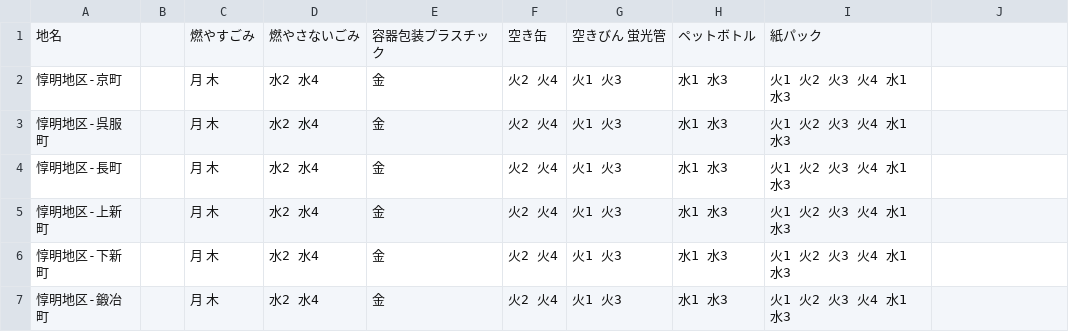
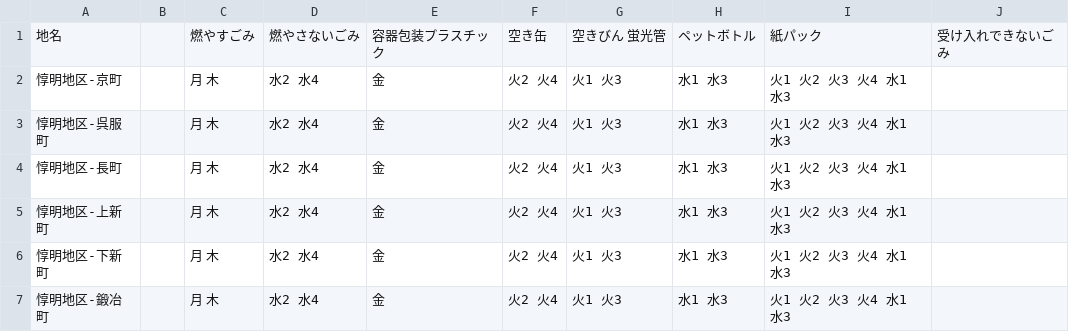
Before and after one commit to CodeForFukuchiyama/fukuchiyama.5374, a CSV file: data/area_days.csv, drawn as a sheet; only a part is shown; the diff names each change by its address in the sheet, - before the commit and + after, or states it on an @@ line.

Commit message:
Add files via upload

```diff
--- a/data/area_days.csv
+++ b/data/area_days.csv
-J1: (empty)
+J1: 受け入れできないごみ
```
